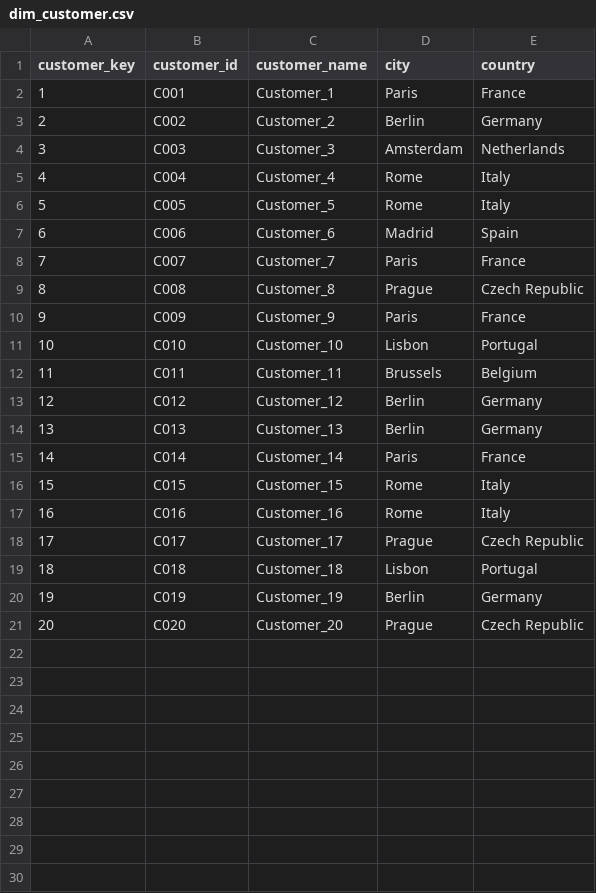
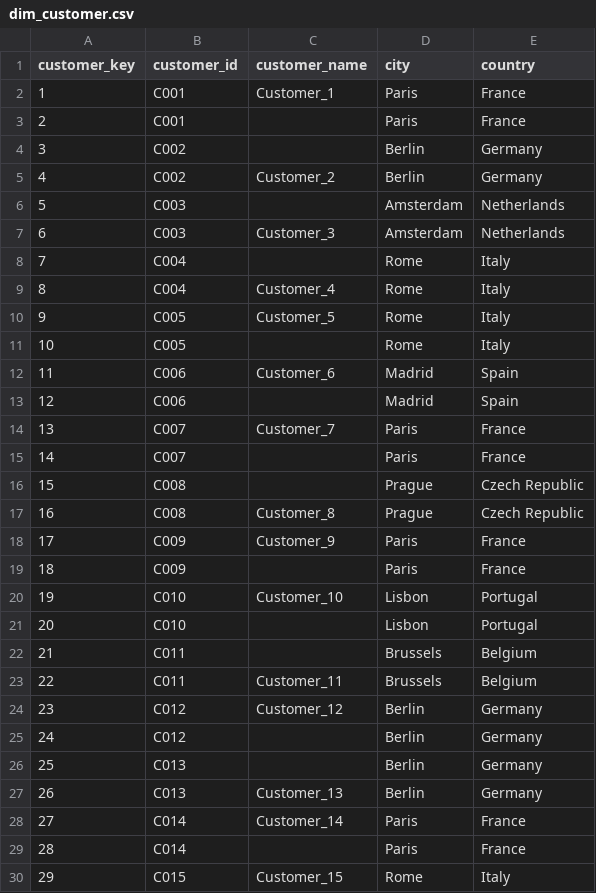
Before and after one commit to arman-niaruhi/medallion-data-dashboard-miniproject, a CSV file: data/gold/dim_customer.csv, drawn as a sheet; only a part is shown; the shorter side is filled out with more unchanged rows; addresses are those after the commit; the diff covers the shown part only; the diff names each change by its address in the sheet, - before the commit and + after, or states it on an @@ line.

```diff
--- a/data/gold/dim_customer.csv
+++ b/data/gold/dim_customer.csv
+row 3: 2 | C001 |  | Paris | France
+row 4: 3 | C002 |  | Berlin | Germany
@@ column A (customer_key) renumbered from row 5 down @@
+row 6: 5 | C003 |  | Amsterdam | Netherlands
+row 8: 7 | C004 |  | Rome | Italy
+row 11: 10 | C005 |  | Rome | Italy
+row 13: 12 | C006 |  | Madrid | Spain
+row 15: 14 | C007 |  | Paris | France
+row 16: 15 | C008 |  | Prague | Czech Republic
+row 19: 18 | C009 |  | Paris | France
+row 21: 20 | C010 |  | Lisbon | Portugal
+row 22: 21 | C011 |  | Brussels | Belgium
+row 25: 24 | C012 |  | Berlin | Germany
+row 26: 25 | C013 |  | Berlin | Germany
+row 29: 28 | C014 |  | Paris | France
```
Also changed, not shown: 6 added rows elsewhere in this file, data/bronze/sales_raw.csv, 2 other files.
